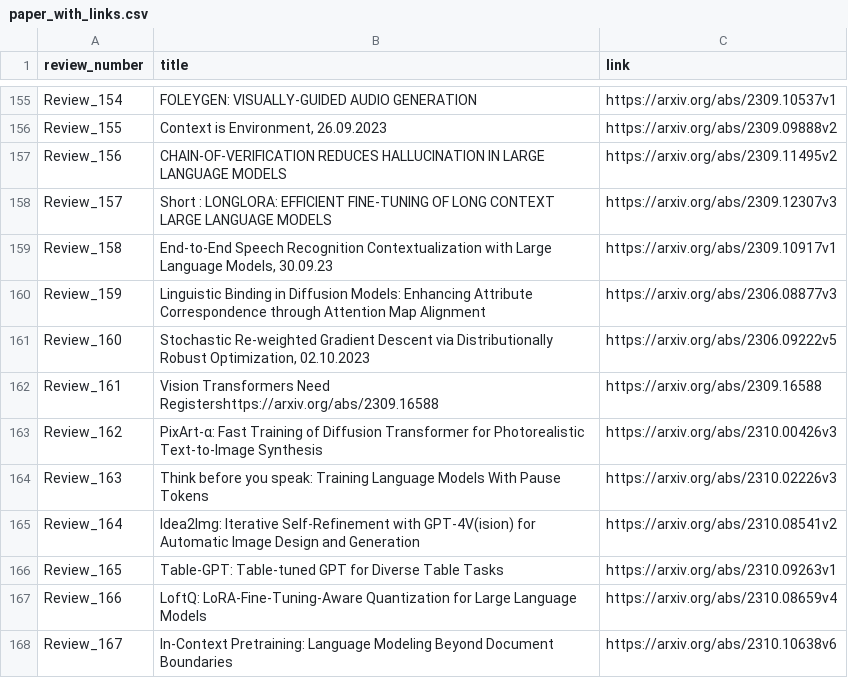
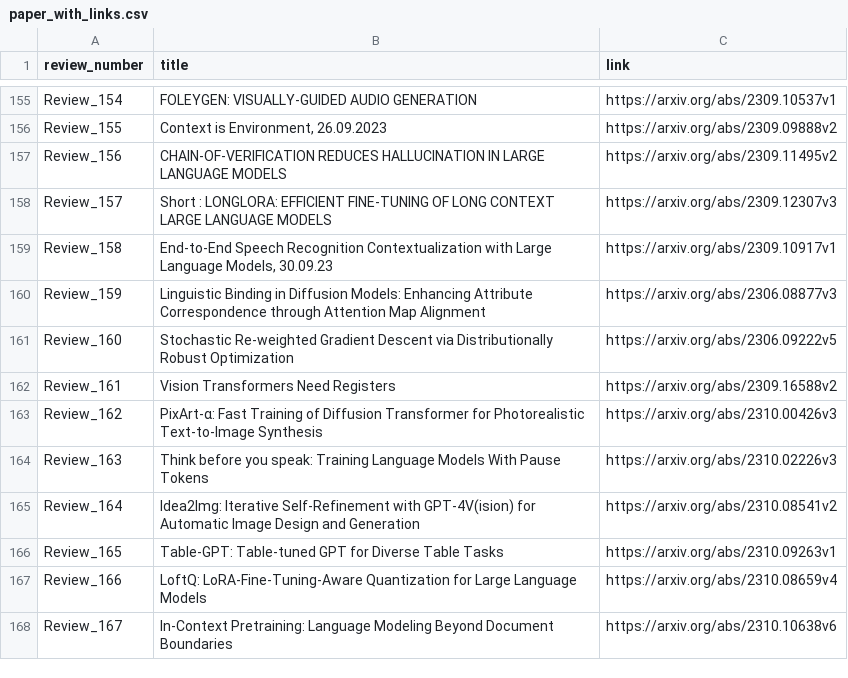
Before and after one commit to disouzam/merlihson-scientific-resources, a CSV file: mike-paper-reviews-all/reviews_metadata/paper_with_links.csv, drawn as a sheet; only a part is shown, gaps mark what is left out.

```diff
--- a/mike-paper-reviews-all/reviews_metadata/paper_with_links.csv
+++ b/mike-paper-reviews-all/reviews_metadata/paper_with_links.csv
@@ -160,4 +160,4 @@ Review_158,"End-to-End Speech Recognition Contextualization with Large Language
 Review_159,Linguistic Binding in Diffusion Models: Enhancing Attribute Correspondence through Attention Map Alignment,https://arxiv.org/abs/2306.08877v3
-Review_160,"Stochastic Re-weighted Gradient Descent via Distributionally Robust Optimization, 02.10.2023",https://arxiv.org/abs/2306.09222v5
-Review_161,Vision Transformers Need Registershttps://arxiv.org/abs/2309.16588,https://arxiv.org/abs/2309.16588
+Review_160,Stochastic Re-weighted Gradient Descent via Distributionally Robust Optimization,https://arxiv.org/abs/2306.09222v5
+Review_161,Vision Transformers Need Registers,https://arxiv.org/abs/2309.16588v2
 Review_162,PixArt-α: Fast Training of Diffusion Transformer for Photorealistic Text-to-Image Synthesis,https://arxiv.org/abs/2310.00426v3
```
Also changed, not shown: 9 other files.
